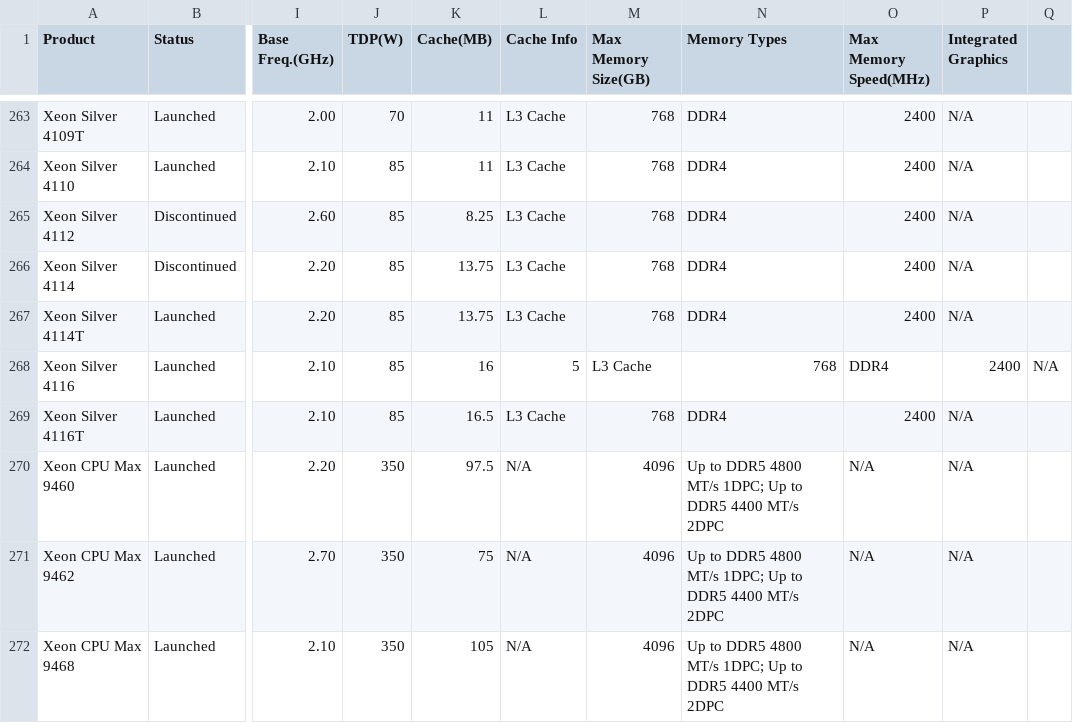
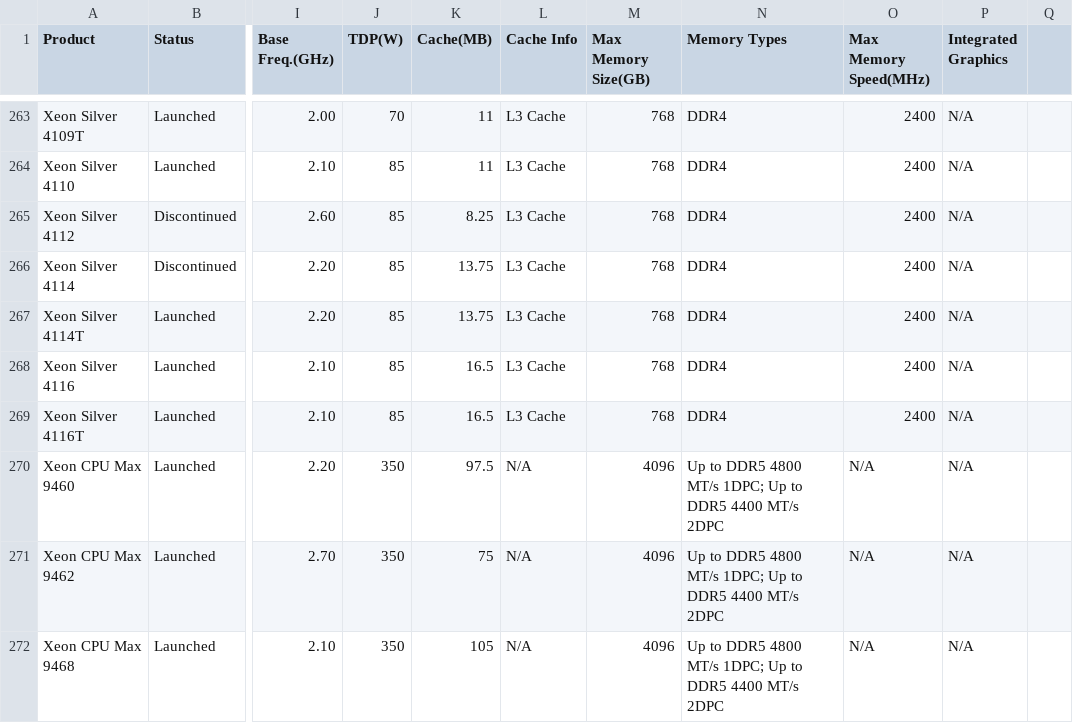
Before and after one commit to toUpperCase78/intel-processors, a CSV file: intel_xeon_processors_v1_8.csv, drawn as a sheet; only a part is shown, gaps mark what is left out; the diff names each change by its address in the sheet, - before the commit and + after, or states it on an @@ line.

Commit message:
Dataset for Intel Xeon Processors (v1.8)

```diff
--- a/intel_xeon_processors_v1_8.csv
+++ b/intel_xeon_processors_v1_8.csv
-K268 (Cache(MB)): 16
+K268 (Cache(MB)): 16.5
-L268 (Cache Info): 5
+L268 (Cache Info): L3 Cache
-M268 (Max Memory Size(GB)): L3 Cache
+M268 (Max Memory Size(GB)): 768
-N268 (Memory Types): 768
+N268 (Memory Types): DDR4
-O268 (Max Memory Speed(MHz)): DDR4
+O268 (Max Memory Speed(MHz)): 2400
-P268 (Integrated Graphics): 2400
+P268 (Integrated Graphics): N/A
-Q268: N/A
+Q268: (empty)
```
